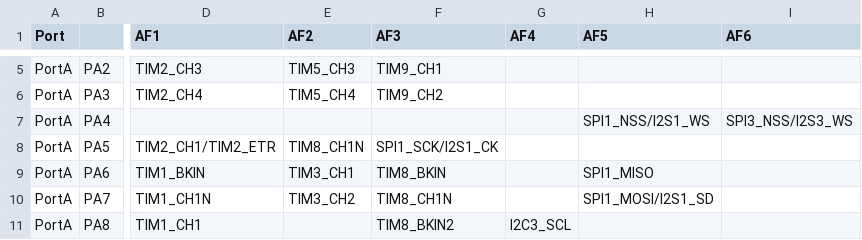
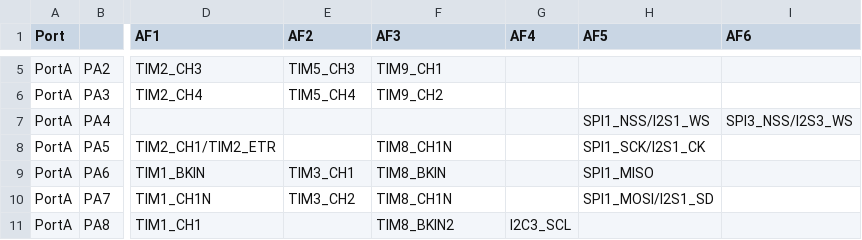
Before and after one commit to sipeed/MaixPy-v1, a CSV file: stmhal/boards/stm32f767_af.csv, drawn as a sheet; only a part is shown, gaps mark what is left out; the diff names each change by its address in the sheet, - before the commit and + after, or states it on an @@ line.

Commit message:
stmhal/boards: Fix alt-func config for PA5 of STM32F767.

```diff
--- a/stmhal/boards/stm32f767_af.csv
+++ b/stmhal/boards/stm32f767_af.csv
-E8 (AF2): TIM8_CH1N
+E8 (AF2): (empty)
-F8 (AF3): SPI1_SCK/I2S1_CK
+F8 (AF3): TIM8_CH1N
-H8 (AF5): (empty)
+H8 (AF5): SPI1_SCK/I2S1_CK
```
